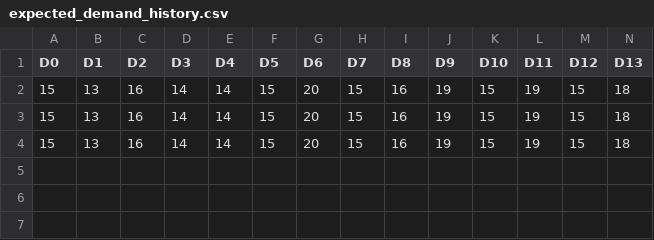
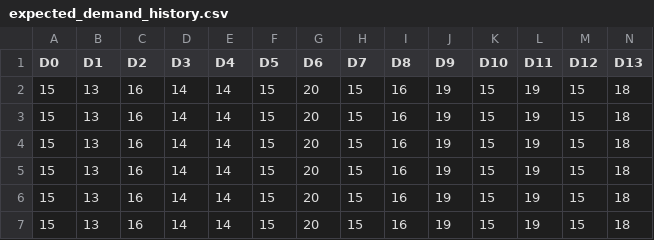
Before and after one commit to AIBusinessSupport/2E-CVRPTW, a CSV file: demand/Ca1-2,3,30/expected_demand_history.csv, drawn as a sheet; only a part is shown; rows hold the shown columns only; the diff names each change by its address in the sheet, - before the commit and + after, or states it on an @@ line.

```diff
--- a/demand/Ca1-2,3,30/expected_demand_history.csv
+++ b/demand/Ca1-2,3,30/expected_demand_history.csv
+row 5: 15 | 13 | 16 | 14 | 14 | 15 | 20 | 15 | 16 | 19 | 15 | 19 | 15 | 18
+row 6: 15 | 13 | 16 | 14 | 14 | 15 | 20 | 15 | 16 | 19 | 15 | 19 | 15 | 18
+row 7: 15 | 13 | 16 | 14 | 14 | 15 | 20 | 15 | 16 | 19 | 15 | 19 | 15 | 18
```
Also changed, not shown: CSV/Ca1-2,3,30/summarization.csv, demand/Ca1-2,3,30/demand_history.csv, 5 other files.
